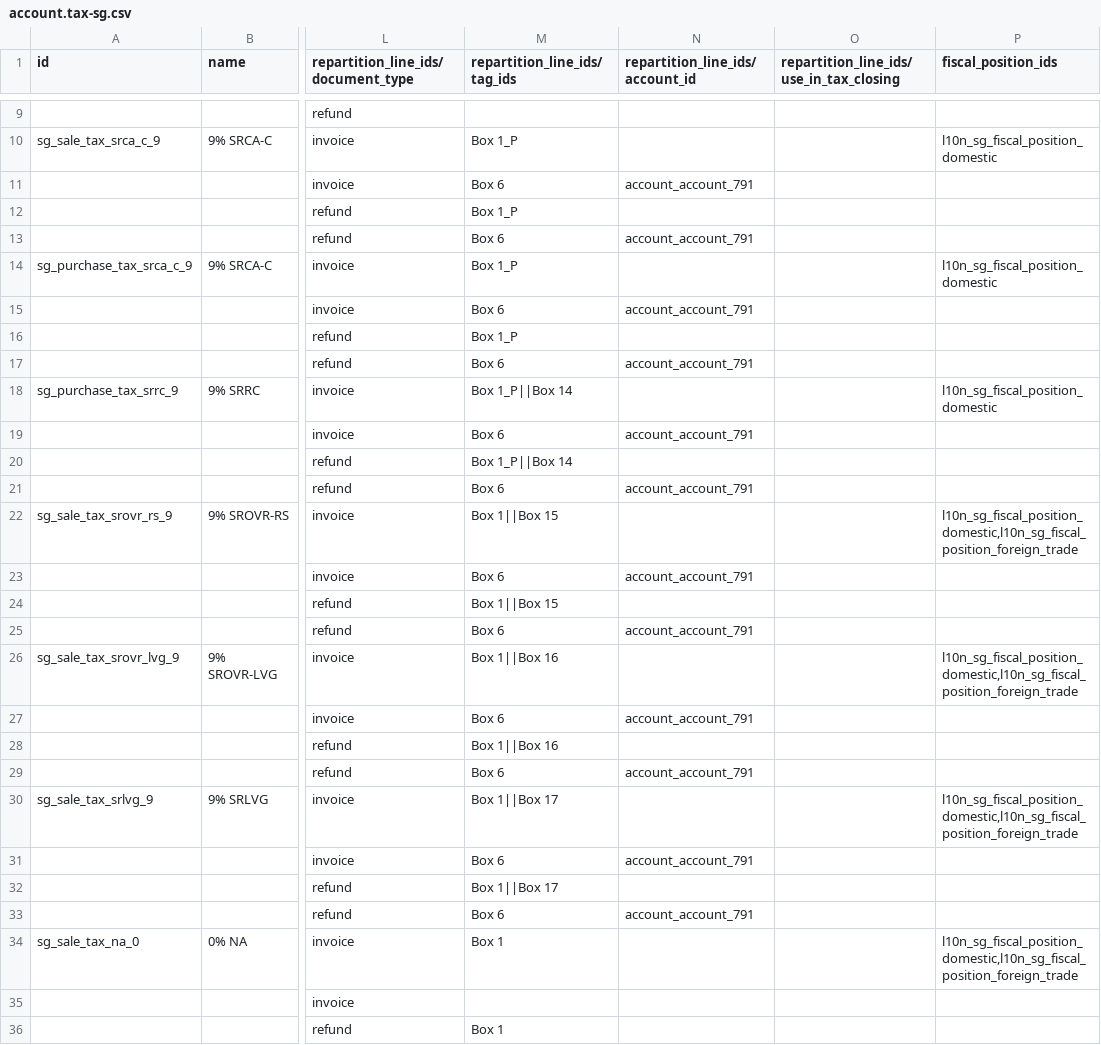
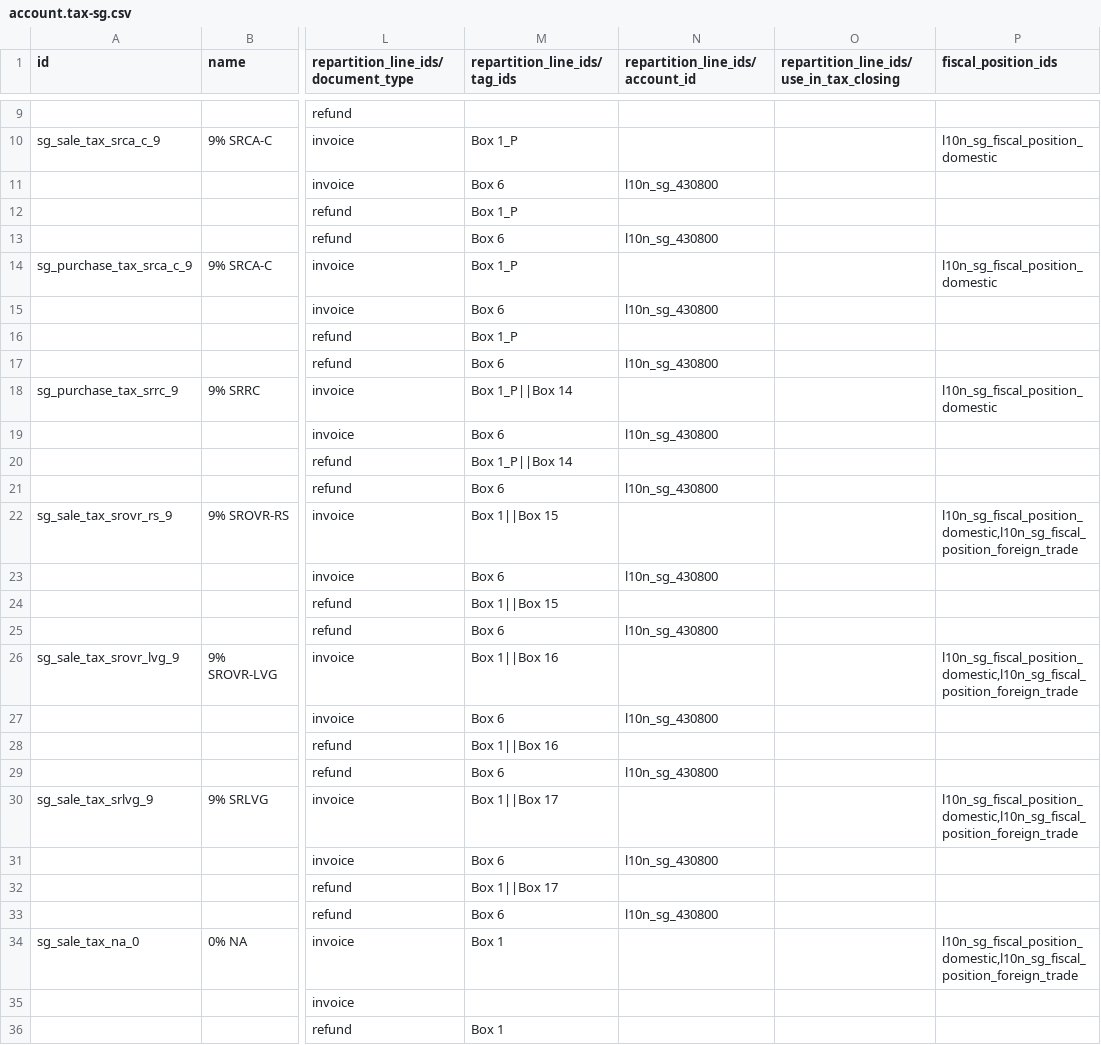
Before and after one commit to Agro-Marin/odoo, a CSV file: addons/l10n_sg/data/template/account.tax-sg.csv, drawn as a sheet; only a part is shown, gaps mark what is left out; the diff covers the shown part only; the diff names each change by its address in the sheet, - before the commit and + after, or states it on an @@ line.

Commit message:
[IMP] l10n_sg: update COA, tags, and depreciation models
Update COA, account tags, and depreciation models to provide an updated
Singapore (SFRS) localization package. Remap the company account
mappings, GST taxes, and tax groups onto the new chart.

task-6159102

closes odoo/odoo#274895

Related: odoo/enterprise#123392
Signed-off-by: Nicolas Viseur (vin) <vin@odoo.com>

```diff
--- a/addons/l10n_sg/data/template/account.tax-sg.csv
+++ b/addons/l10n_sg/data/template/account.tax-sg.csv
-N11 (repartition_line_ids/account_id): account_account_791
+N11 (repartition_line_ids/account_id): l10n_sg_430800
-N13 (repartition_line_ids/account_id): account_account_791
+N13 (repartition_line_ids/account_id): l10n_sg_430800
-N15 (repartition_line_ids/account_id): account_account_791
+N15 (repartition_line_ids/account_id): l10n_sg_430800
-N17 (repartition_line_ids/account_id): account_account_791
+N17 (repartition_line_ids/account_id): l10n_sg_430800
-N19 (repartition_line_ids/account_id): account_account_791
+N19 (repartition_line_ids/account_id): l10n_sg_430800
-N21 (repartition_line_ids/account_id): account_account_791
+N21 (repartition_line_ids/account_id): l10n_sg_430800
-N23 (repartition_line_ids/account_id): account_account_791
+N23 (repartition_line_ids/account_id): l10n_sg_430800
-N25 (repartition_line_ids/account_id): account_account_791
+N25 (repartition_line_ids/account_id): l10n_sg_430800
-N27 (repartition_line_ids/account_id): account_account_791
+N27 (repartition_line_ids/account_id): l10n_sg_430800
-N29 (repartition_line_ids/account_id): account_account_791
+N29 (repartition_line_ids/account_id): l10n_sg_430800
-N31 (repartition_line_ids/account_id): account_account_791
+N31 (repartition_line_ids/account_id): l10n_sg_430800
-N33 (repartition_line_ids/account_id): account_account_791
+N33 (repartition_line_ids/account_id): l10n_sg_430800
```
Also changed, not shown: 34 edited cells elsewhere in this file, 6 other files.
